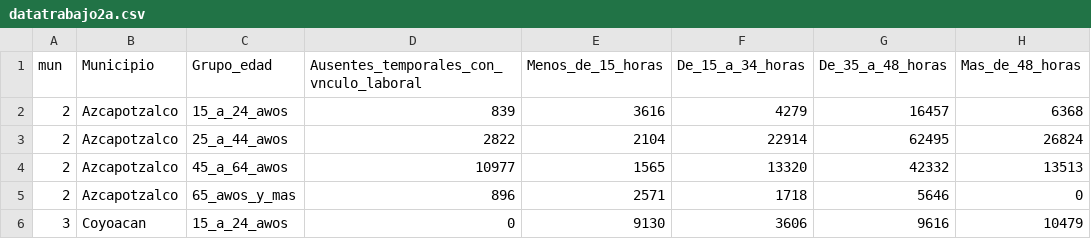
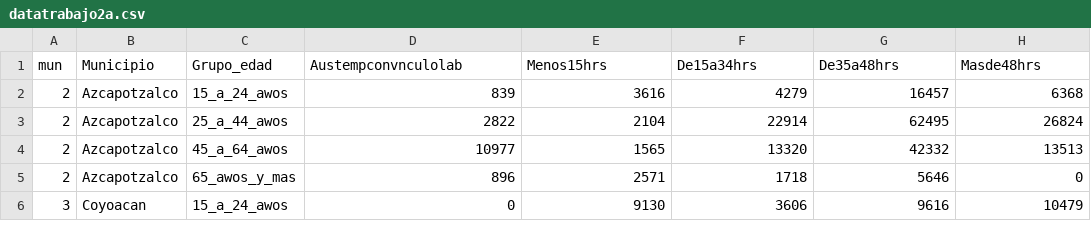
Before and after one commit to ViperCode-Javier/D3, a CSV file: datatrabajo2a.csv, drawn as a sheet; only a part is shown; the diff names each change by its address in the sheet, - before the commit and + after, or states it on an @@ line.

```diff
--- a/datatrabajo2a.csv
+++ b/datatrabajo2a.csv
-D1: Ausentes_temporales_con_vnculo_laboral
+D1: Austempconvnculolab
-E1: Menos_de_15_horas
+E1: Menos15hrs
-F1: De_15_a_34_horas
+F1: De15a34hrs
-G1: De_35_a_48_horas
+G1: De35a48hrs
-H1: Mas_de_48_horas
+H1: Masde48hrs
```
Also changed, not shown: 4 other files.
